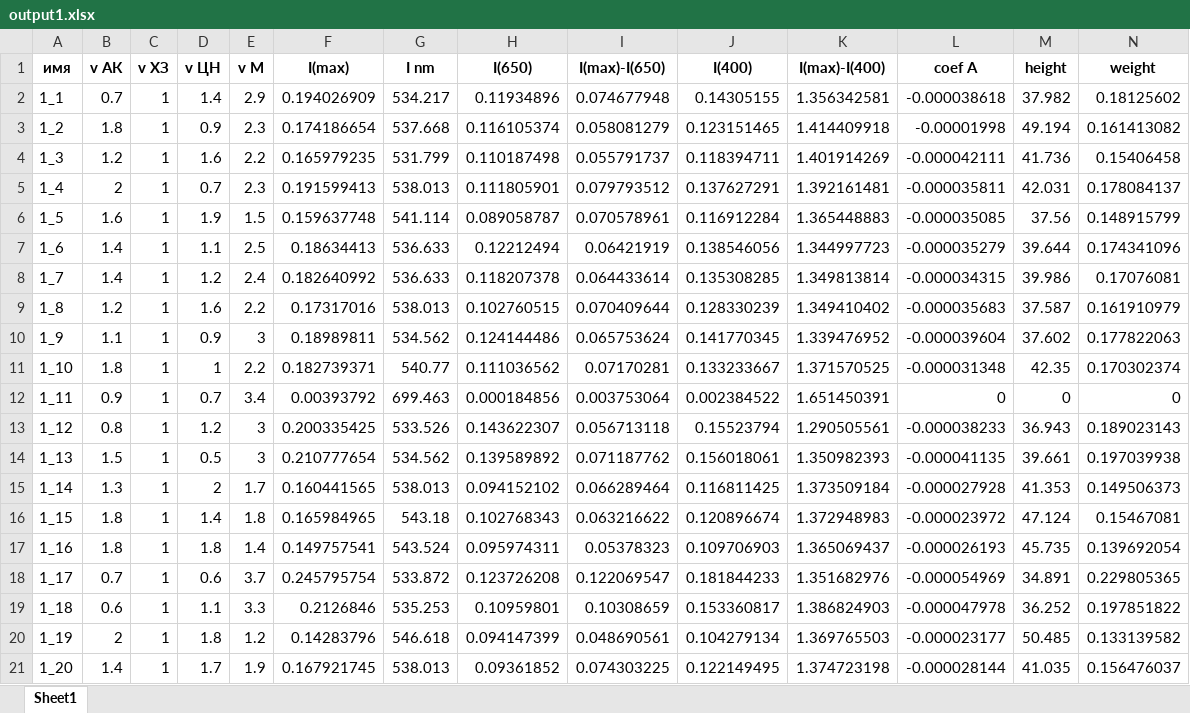
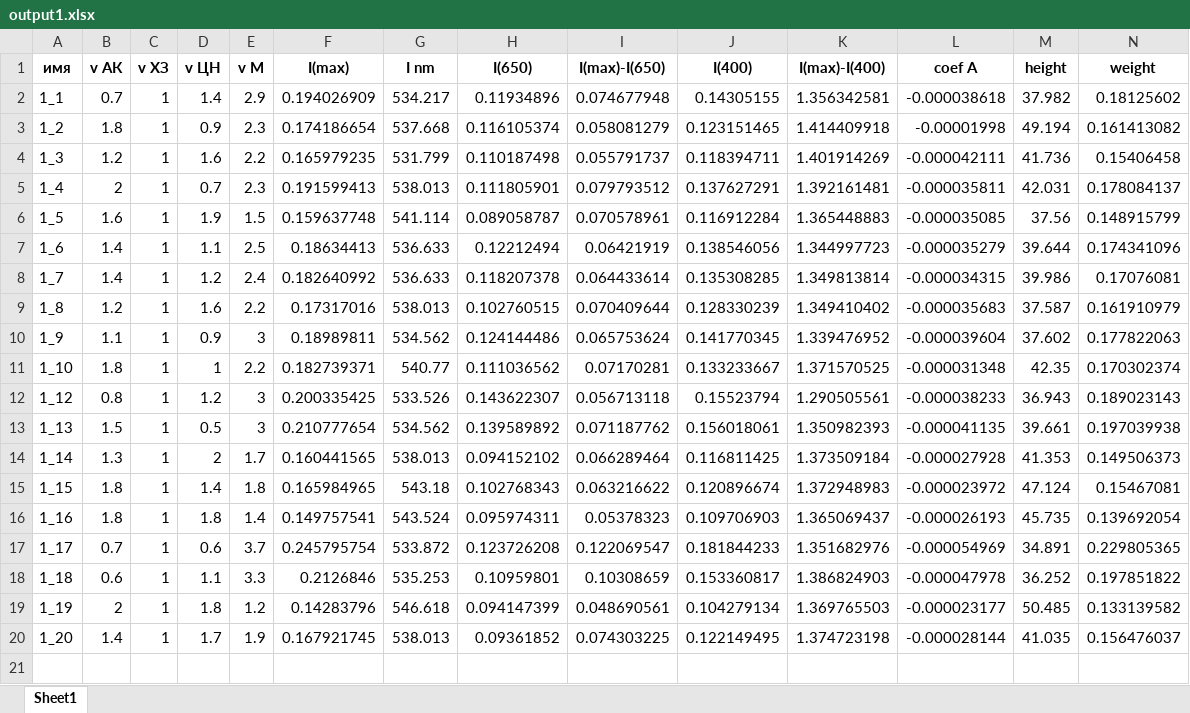
Before and after one commit to NikEgil/mcfluidic, an Excel workbook: output1.xlsx, sheet Sheet1, drawn as a sheet; only a part is shown; values as stored, in another font and other column widths than the file's, no borders; rows hold the shown columns only; the diff names each change by its address in the sheet, - before the commit and + after, or states it on an @@ line.

```diff
--- a/output1.xlsx (sheet Sheet1)
+++ b/output1.xlsx (sheet Sheet1)
-row 12: 1_11 | 0.9 | 1 | 0.7 | 3.4 | 0.00393792 | 699.463 | 0.000184856 | 0.003753064 | 0.002384522 | 1.651450391 | 0 | 0 | 0
```
Also changed, not shown: output all new.xlsx, 2 other files.
